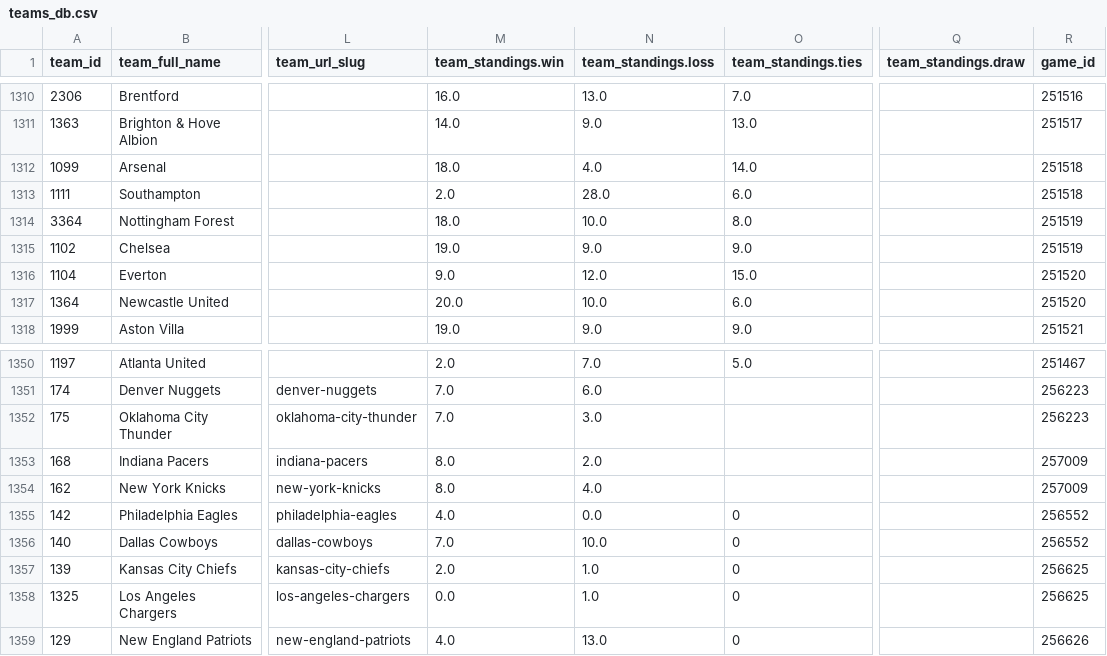
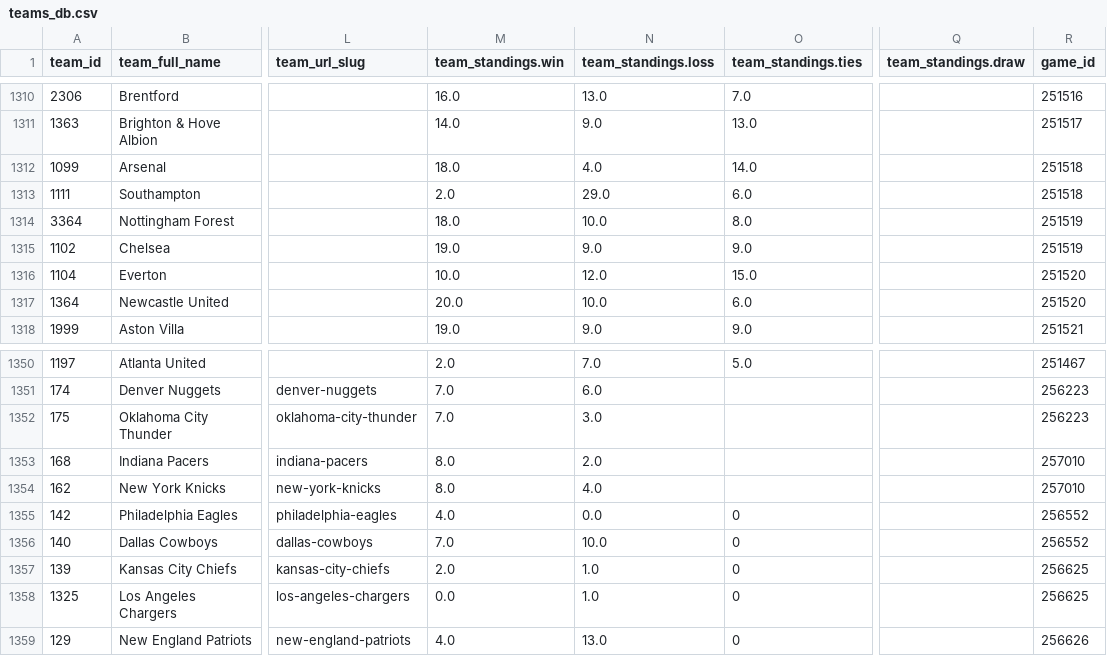
Before and after one commit to aaroncolesmith/data_action_network, a CSV file: data/teams_db.csv, drawn as a sheet; only a part is shown, gaps mark what is left out; the diff names each change by its address in the sheet, - before the commit and + after, or states it on an @@ line.

Commit message:
Update data

```diff
--- a/data/teams_db.csv
+++ b/data/teams_db.csv
-N1313 (team_standings.loss): 28.0
+N1313 (team_standings.loss): 29.0
-M1316 (team_standings.win): 9.0
+M1316 (team_standings.win): 10.0
-R1353:R1354 (game_id): 257009
+R1353:R1354 (game_id): 257010
```
Also changed, not shown: 4 other files.
